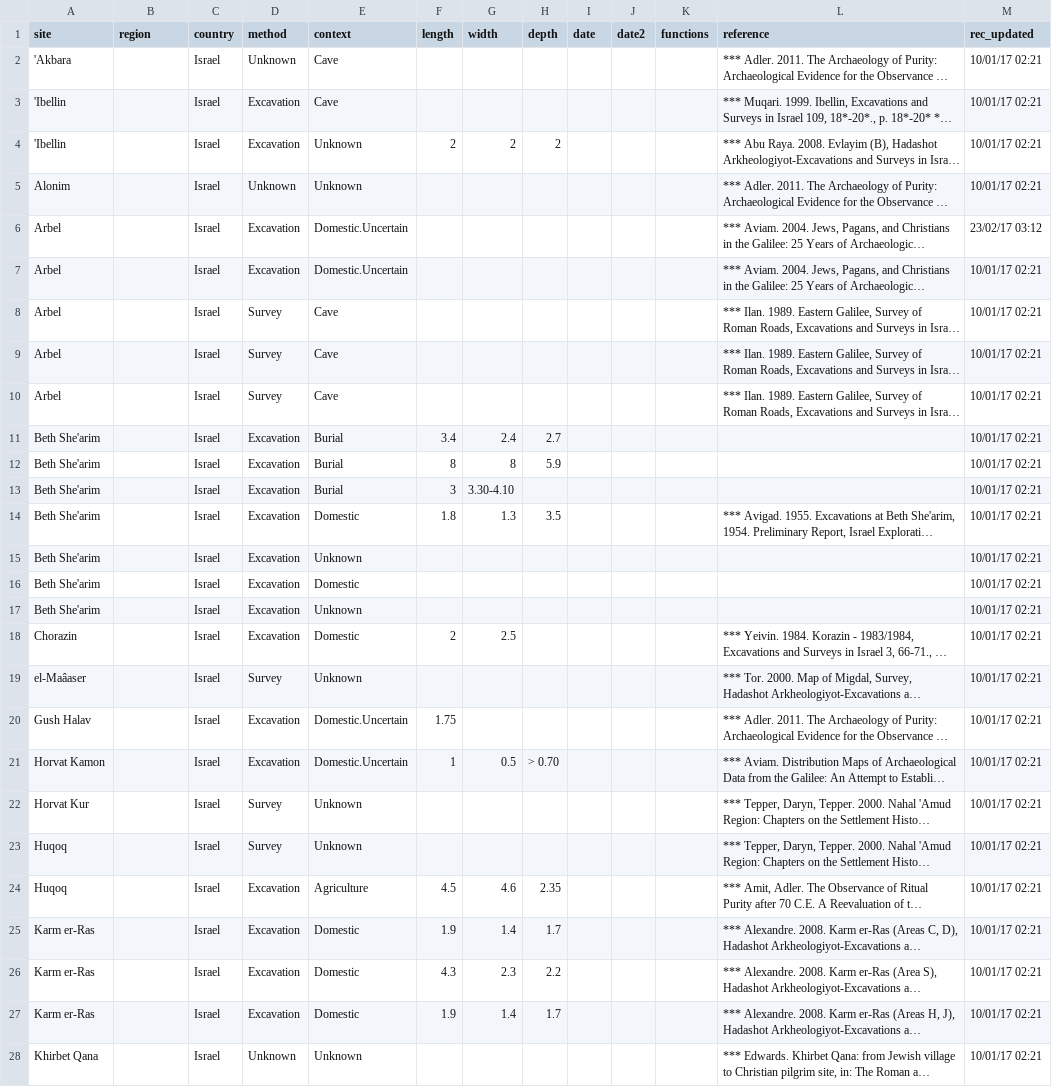
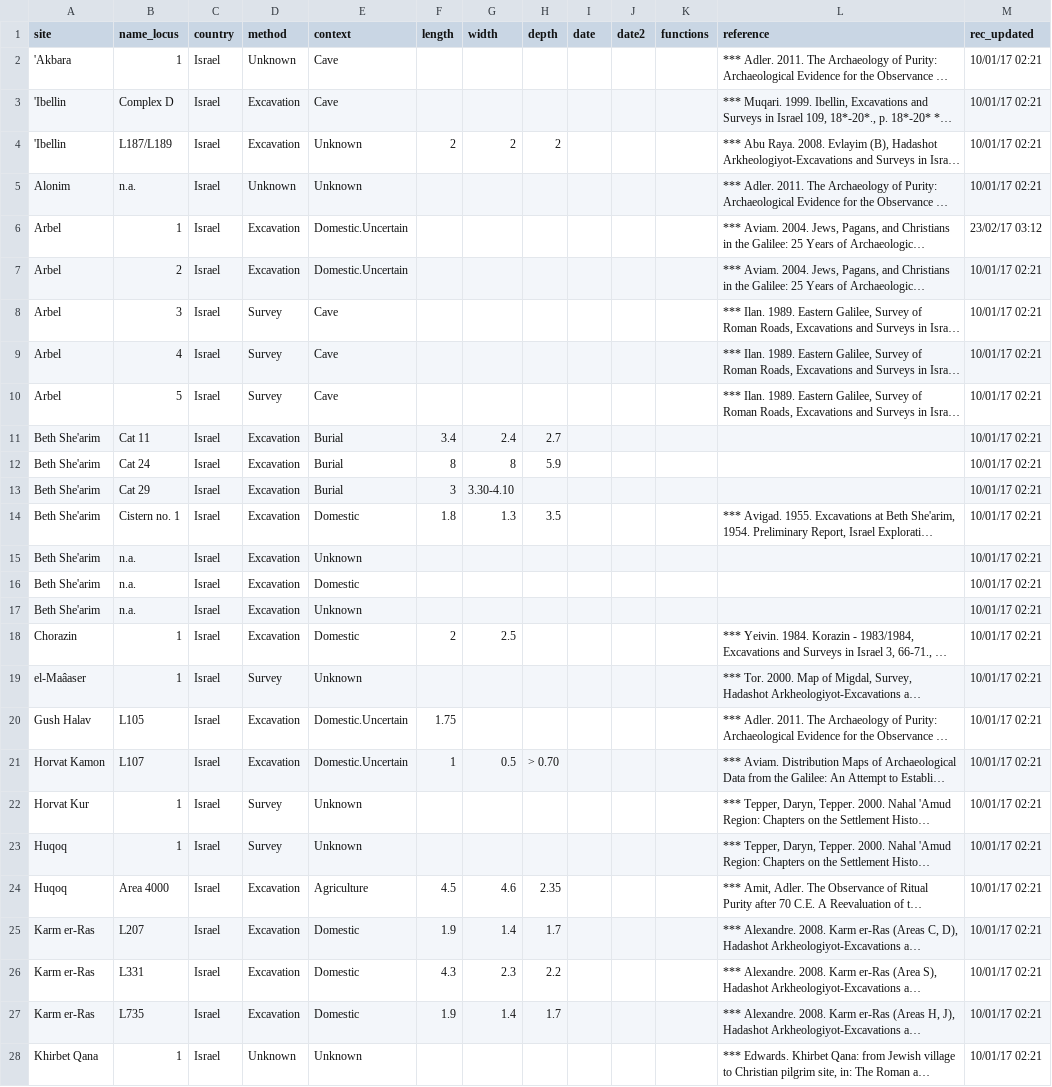
Before and after one commit to rickbonnie/SteppedPools, a CSV file: steppedpools.csv, drawn as a sheet; only a part is shown; long unchanged cells end in …; the diff covers the shown part only; the diff names each change by its address in the sheet, - before the commit and + after, or states it on an @@ line.

Commit message:
list of stepped pools
CSV file

```diff
--- a/steppedpools.csv
+++ b/steppedpools.csv
-B1: region
+B1: name_locus
-B2 (name_locus): (empty)
+B2 (name_locus): 1
-B3 (name_locus): (empty)
+B3 (name_locus): Complex D
-B4 (name_locus): (empty)
+B4 (name_locus): L187/L189
-B5 (name_locus): (empty)
+B5 (name_locus): n.a.
-B6 (name_locus): (empty)
+B6 (name_locus): 1
-B7 (name_locus): (empty)
+B7 (name_locus): 2
-B8 (name_locus): (empty)
+B8 (name_locus): 3
-B9 (name_locus): (empty)
+B9 (name_locus): 4
-B10 (name_locus): (empty)
+B10 (name_locus): 5
-B11 (name_locus): (empty)
+B11 (name_locus): Cat 11
-B12 (name_locus): (empty)
+B12 (name_locus): Cat 24
-B13 (name_locus): (empty)
+B13 (name_locus): Cat 29
-B14 (name_locus): (empty)
+B14 (name_locus): Cistern no. 1
-B15:B17 (name_locus): (empty)
+B15:B17 (name_locus): n.a.
-B18:B19 (name_locus): (empty)
+B18:B19 (name_locus): 1
-B20 (name_locus): (empty)
+B20 (name_locus): L105
-B21 (name_locus): (empty)
+B21 (name_locus): L107
-B22:B23 (name_locus): (empty)
+B22:B23 (name_locus): 1
-B24 (name_locus): (empty)
+B24 (name_locus): Area 4000
-B25 (name_locus): (empty)
+B25 (name_locus): L207
-B26 (name_locus): (empty)
+B26 (name_locus): L331
-B27 (name_locus): (empty)
+B27 (name_locus): L735
-B28 (name_locus): (empty)
+B28 (name_locus): 1
```
Also changed, not shown: 88 edited cells elsewhere in this file.
